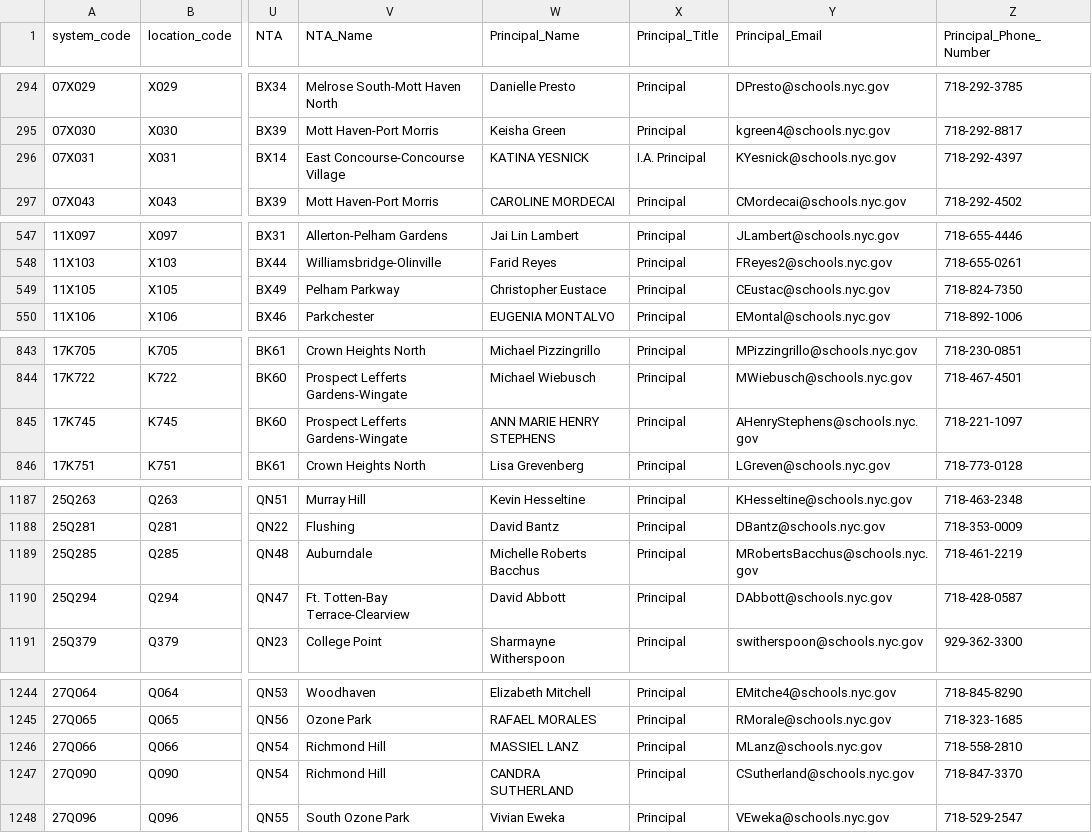
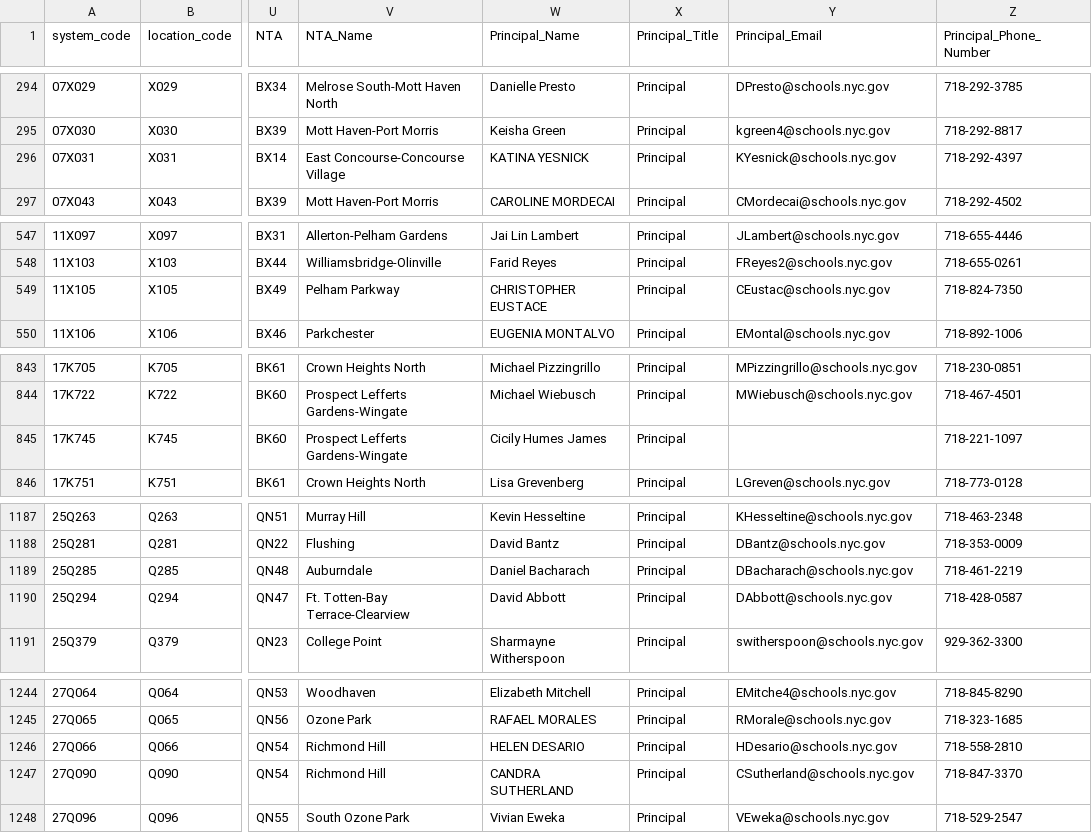
Before and after one commit to dsimoes-doe/LCGMS, a CSV file: LCGMSSupertableTEXT.csv, drawn as a sheet; only a part is shown, gaps mark what is left out; the diff covers the shown part only; the diff names each change by its address in the sheet, - before the commit and + after, or states it on an @@ line.

Commit message:
Update LCGMSSupertableTEXT.csv

```diff
--- a/LCGMSSupertableTEXT.csv
+++ b/LCGMSSupertableTEXT.csv
-X296 (Principal_Title): I.A. Principal
+X296 (Principal_Title): Principal
-W549 (Principal_Name): Christopher Eustace
+W549 (Principal_Name): CHRISTOPHER EUSTACE
-W845 (Principal_Name): ANN MARIE HENRY STEPHENS
+W845 (Principal_Name): Cicily Humes James
-Y845 (Principal_Email): AHenryStephens@schools.nyc.gov
+Y845 (Principal_Email): (empty)
-W1189 (Principal_Name): Michelle Roberts Bacchus
+W1189 (Principal_Name): Daniel Bacharach
-Y1189 (Principal_Email): MRobertsBacchus@schools.nyc.gov
+Y1189 (Principal_Email): DBacharach@schools.nyc.gov
-W1246 (Principal_Name): MASSIEL LANZ
+W1246 (Principal_Name): HELEN DESARIO
-Y1246 (Principal_Email): MLanz@schools.nyc.gov
+Y1246 (Principal_Email): HDesario@schools.nyc.gov
```
Also changed, not shown: 4 edited cells elsewhere in this file.
